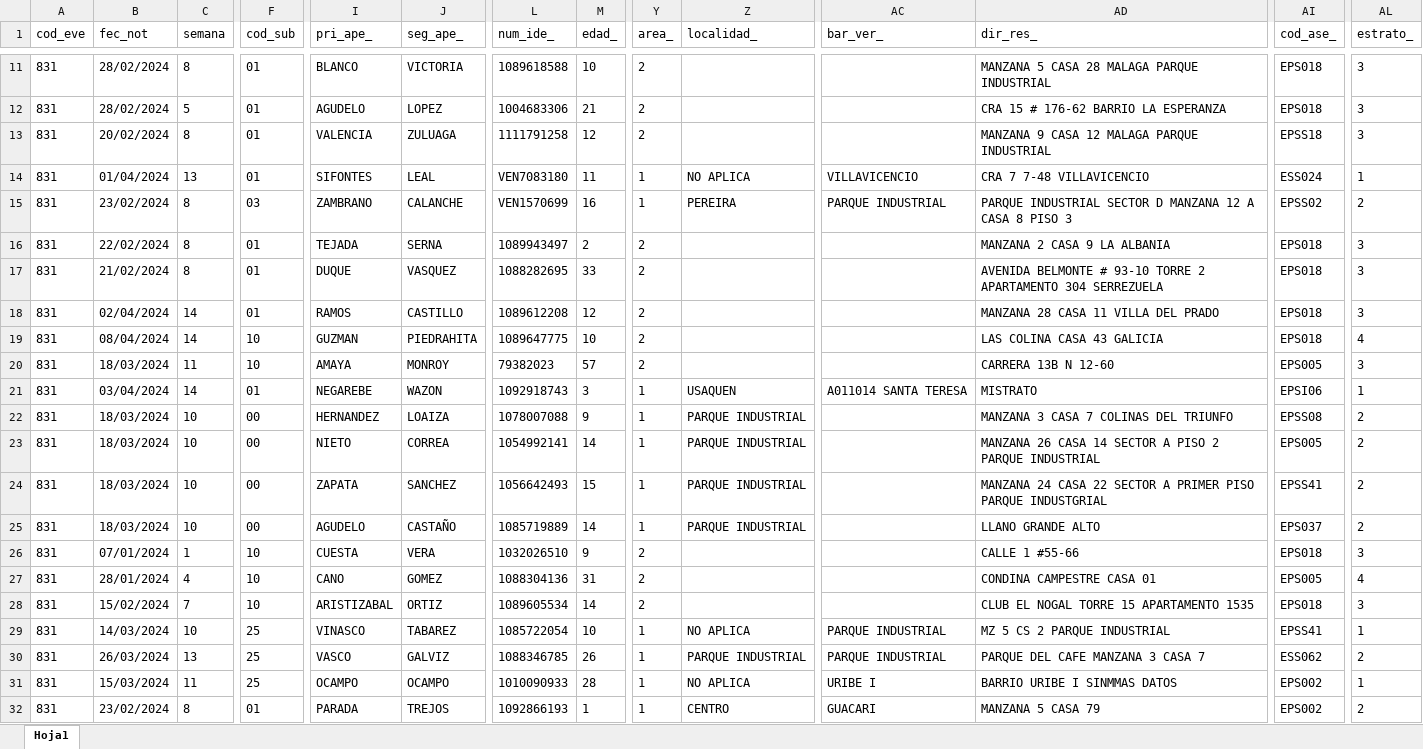
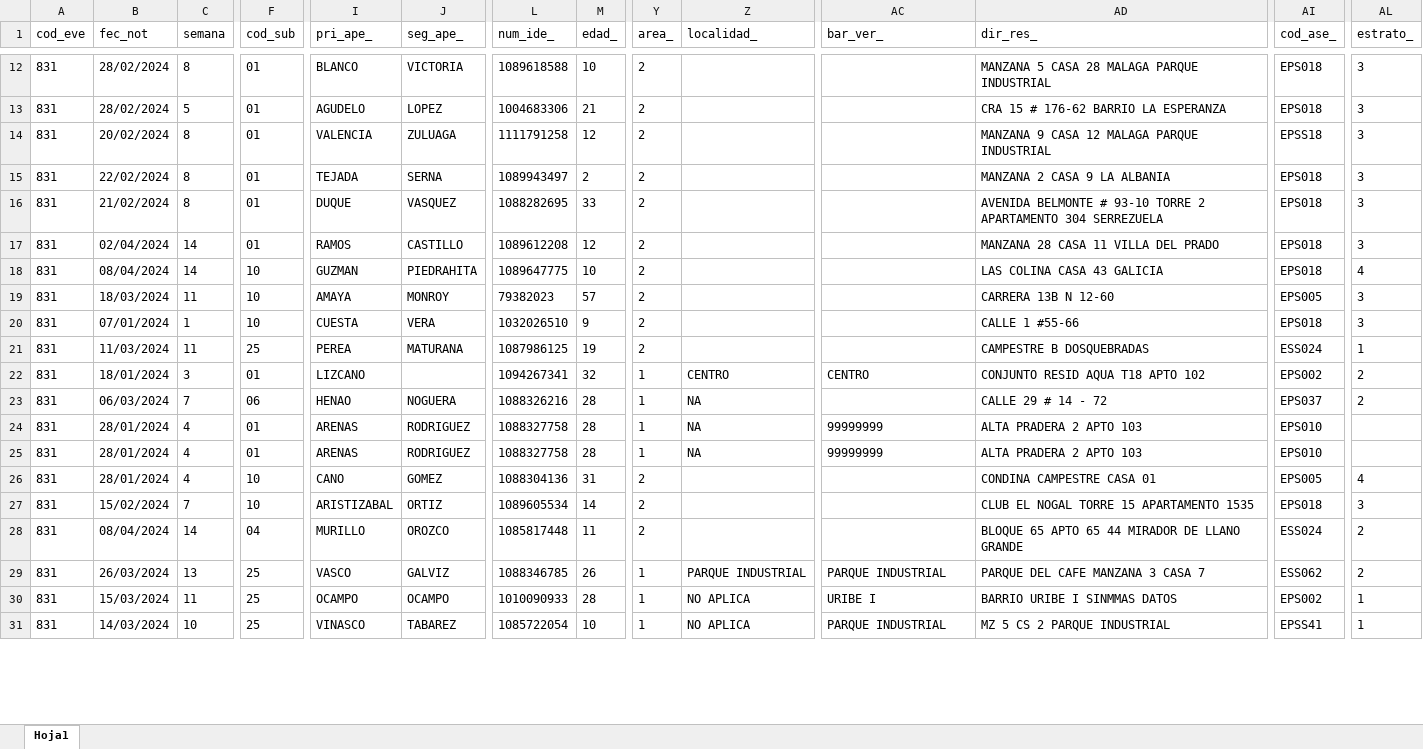
Before and after one commit to sivigilaper/Boletin_epi, an Excel workbook: Boletin_ Epi_Pereira/Datos/2024_831_Reporte.xlsx, sheet Hoja1, drawn as a sheet; only a part is shown, gaps mark what is left out; values as stored, in another font and other column widths than the file's, no borders; addresses are those after the commit; rows hold the shown columns only; the diff covers the shown part only; the diff names each change by its address in the sheet, - before the commit and + after, or states it on an @@ line.

```diff
--- a/Boletin_ Epi_Pereira/Datos/2024_831_Reporte.xlsx (sheet Hoja1)
+++ b/Boletin_ Epi_Pereira/Datos/2024_831_Reporte.xlsx (sheet Hoja1)
@@ row 14 moved to row 85: 831 @@
@@ row 15 moved to row 86: 831 @@
@@ row 21 moved to row 55: 831 @@
@@ row 22 moved to row 62: 831 @@
@@ row 23 moved to row 63: 831 @@
@@ row 24 moved to row 64: 831 @@
@@ row 25 moved to row 65: 831 @@
@@ row 62 moved to row 21: 831 @@
@@ row 63 moved to row 22: 831 @@
@@ row 64 moved to row 23: 831 @@
@@ row 65 moved to row 24: 831 @@
@@ row 78 moved to row 25: 831 @@
-B28 (fec_not): 14/03/2024
+B28 (fec_not): 08/04/2024
-C28 (semana): 10
+C28 (semana): 14
-F28 (cod_sub): 25
+F28 (cod_sub): 04
-I28 (pri_ape_): VINASCO
+I28 (pri_ape_): MURILLO
-J28 (seg_ape_): TABAREZ
+J28 (seg_ape_): OROZCO
-L28 (num_ide_): 1085722054
+L28 (num_ide_): 1085817448
-M28 (edad_): 10
+M28 (edad_): 11
-Y28 (area_): 1
+Y28 (area_): 2
-Z28 (localidad_): NO APLICA
+Z28 (localidad_): (empty)
-AC28 (bar_ver_): PARQUE INDUSTRIAL
+AC28 (bar_ver_): (empty)
-AD28 (dir_res_): MZ 5 CS 2 PARQUE INDUSTRIAL
+AD28 (dir_res_): BLOQUE 65 APTO 65 44 MIRADOR DE LLANO GRANDE
-AI28 (cod_ase_): EPSS41
+AI28 (cod_ase_): ESS024
-AL28 (estrato_): 1
+AL28 (estrato_): 2
@@ row 32 moved to row 36: 831 @@
+row 31: 831 | 14/03/2024 | 10 | 25 | VINASCO | TABAREZ | 1085722054 | 10 | 1 | NO APLICA | PARQUE INDUSTRIAL | MZ 5 CS 2 PARQUE INDUSTRIAL | EPSS41 | 1
```
Also changed, not shown: 3 added rows, 15 moved rows and 38 edited cells elsewhere in this sheet, Boletin_ Epi_Pereira/Datos/2024_995.xlsx, Boletin_ Epi_Pereira/Datos/2024_998.xlsx.
